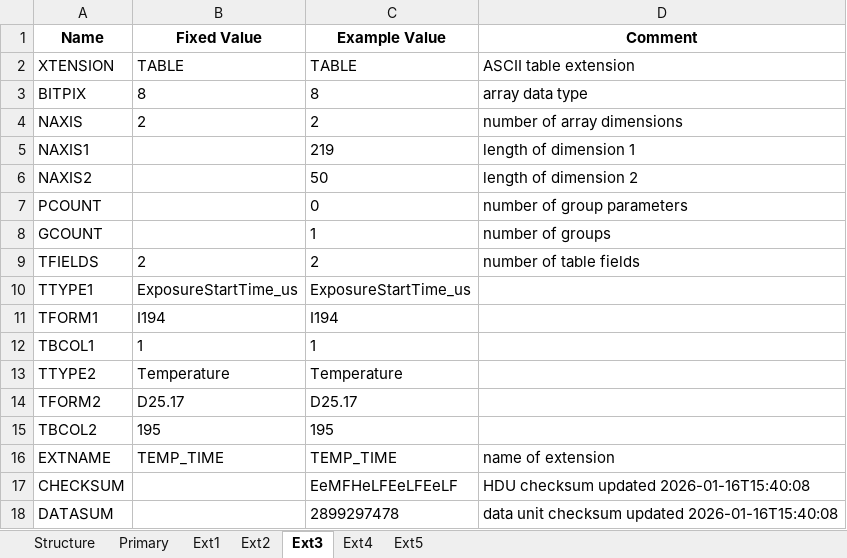
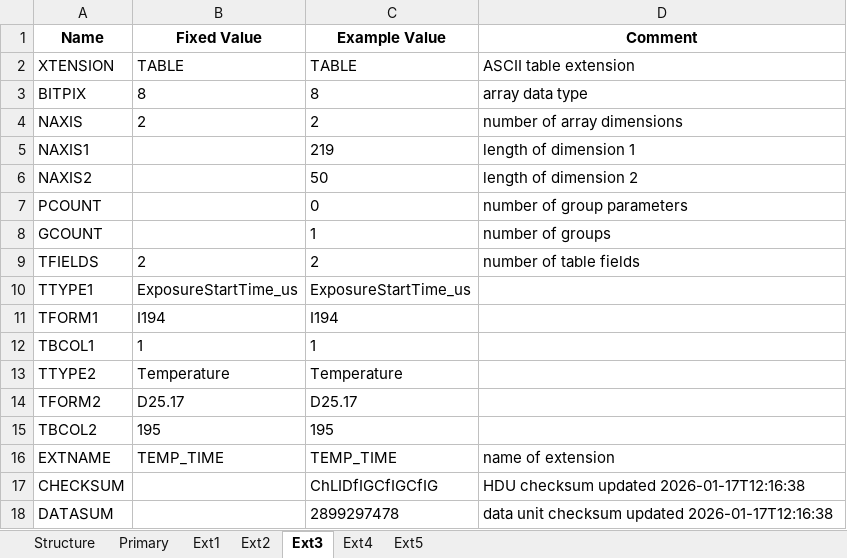
Before and after one commit to PandoraMission/pandora-fits, an Excel workbook: src/pandorafits/formats/visda/level0_visda.xlsx, sheet Ext3, drawn as a sheet; values as stored, in another font and other column widths than the file's, no borders; the diff names each change by its address in the sheet, - before the commit and + after, or states it on an @@ line.

```diff
--- a/src/pandorafits/formats/visda/level0_visda.xlsx (sheet Ext3)
+++ b/src/pandorafits/formats/visda/level0_visda.xlsx (sheet Ext3)
-C17 (Example Value): EeMFHeLFEeLFEeLF
+C17 (Example Value): ChLIDfIGCfIGCfIG
-D17 (Comment): HDU checksum updated 2026-01-16T15:40:08
+D17 (Comment): HDU checksum updated 2026-01-17T12:16:38
-D18 (Comment): …checksum updated 2026-01-16T15:40:08
+D18 (Comment): …checksum updated 2026-01-17T12:16:38
```
Also changed, not shown: sheet Ext1, sheet Ext2, sheet Primary, sheet Ext5, sheet Ext4, 40 other files.
